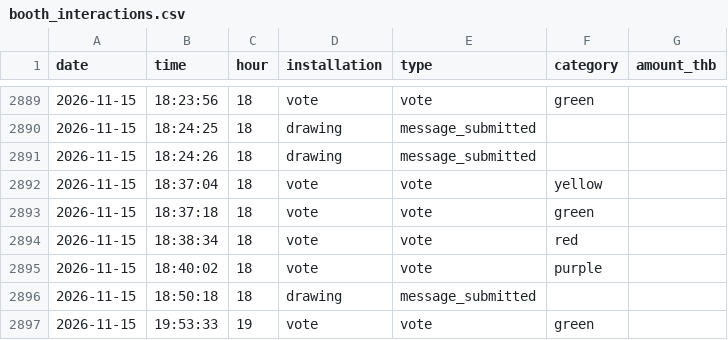
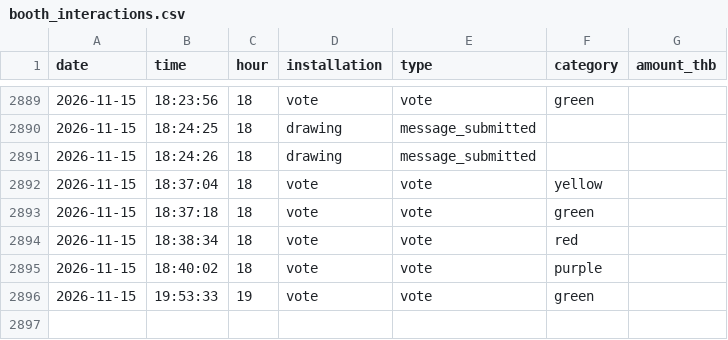
Before and after one commit to hellonun/suthirat-sx2026-dashboard, a CSV file: src/data/booth_interactions.csv, drawn as a sheet; only a part is shown, gaps mark what is left out; the diff names each change by its address in the sheet, - before the commit and + after, or states it on an @@ line.

```diff
--- a/src/data/booth_interactions.csv
+++ b/src/data/booth_interactions.csv
-row 2896: 2026-11-15 | 18:50:18 | 18 | drawing | message_submitted
```
Also changed, not shown: 2 other files.
